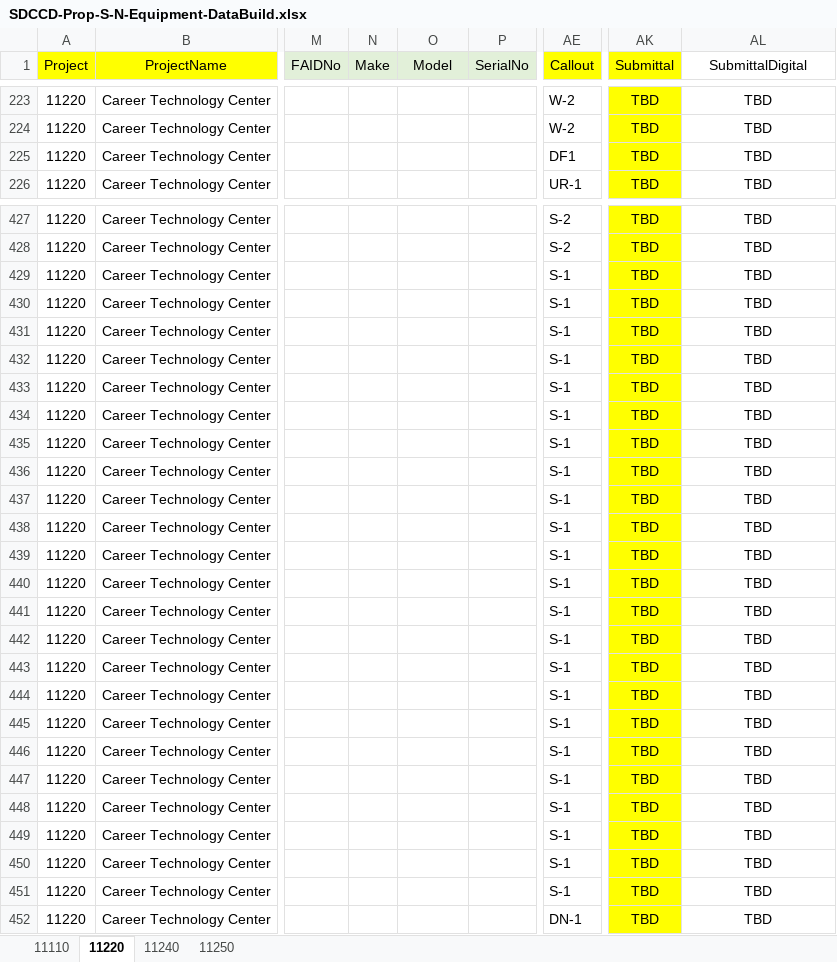
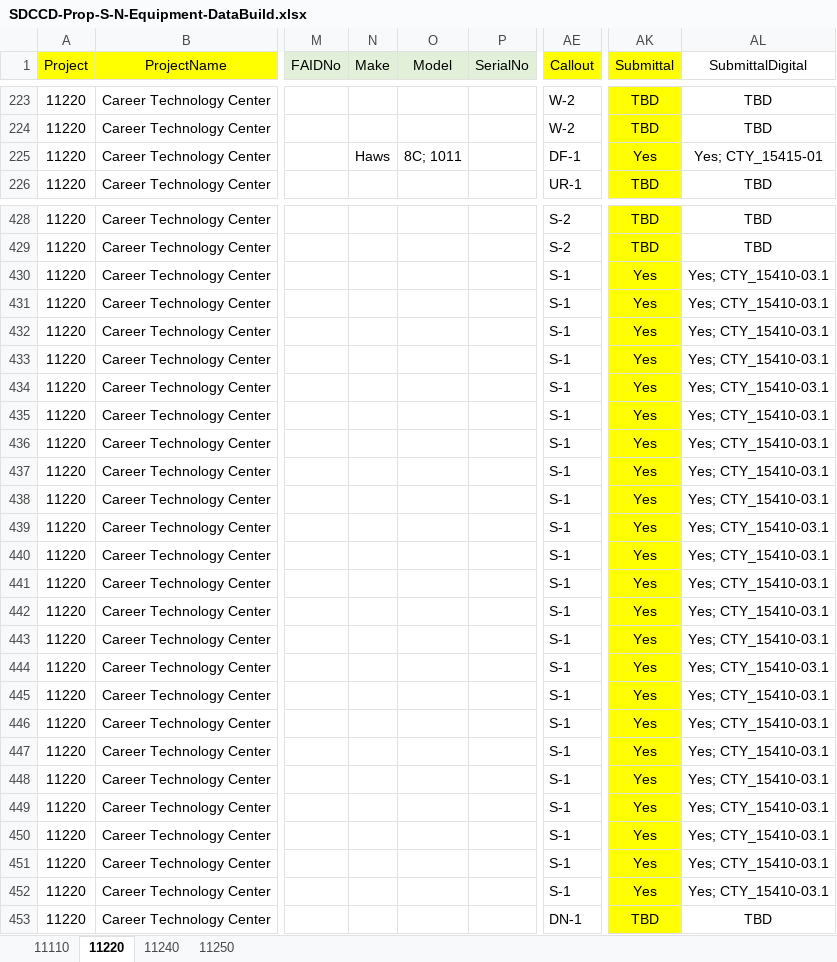
Before and after one commit to stevedowpe/Project-03, an Excel workbook: resource/SDCCD-Prop-S-N-Equipment-DataBuild.xlsx, sheet 11220, drawn as a sheet; only a part is shown, gaps mark what is left out; values as stored, in another font and other column widths than the file's, no borders; conditional formats not drawn; addresses are those after the commit; the diff covers the shown part only; the diff names each change by its address in the sheet, - before the commit and + after, or states it on an @@ line.

Commit message:
11220 added some submittal detail

```diff
--- a/resource/SDCCD-Prop-S-N-Equipment-DataBuild.xlsx (sheet 11220)
+++ b/resource/SDCCD-Prop-S-N-Equipment-DataBuild.xlsx (sheet 11220)
-N225 (Make): (empty)
+N225 (Make): Haws
-O225 (Model): (empty)
+O225 (Model): 8C; 1011
-AE225 (Callout): DF1
+AE225 (Callout): DF-1
-AK225 (Submittal): TBD
+AK225 (Submittal): Yes
-AL225 (SubmittalDigital): TBD
+AL225 (SubmittalDigital): Yes; CTY_15415-01
-AK430:AK452 (Submittal): TBD
+AK430:AK452 (Submittal): Yes
-AL430:AL452 (SubmittalDigital): TBD
+AL430:AL452 (SubmittalDigital): Yes; CTY_15410-03.1
```
Also changed, not shown: 1 added row and 109 edited cells elsewhere in this sheet, resource/SDCCD-Prop-S-N-Closeout-Checklist.xlsx, 3 other files.
